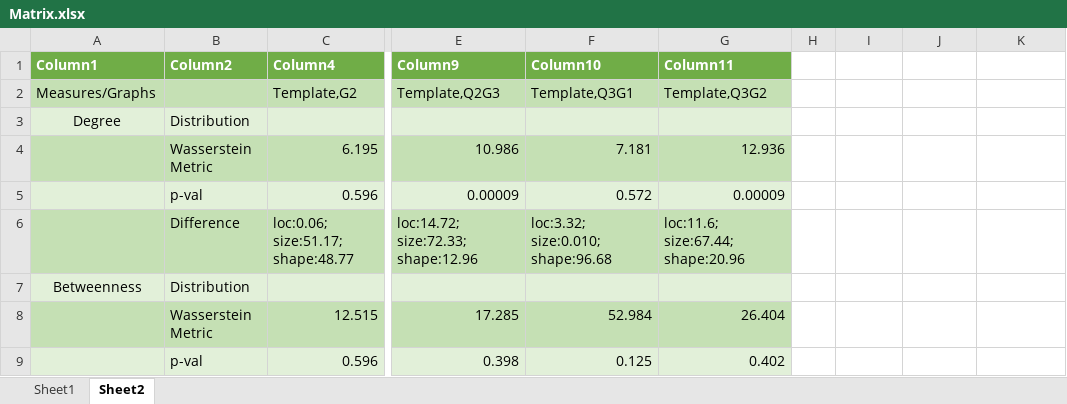
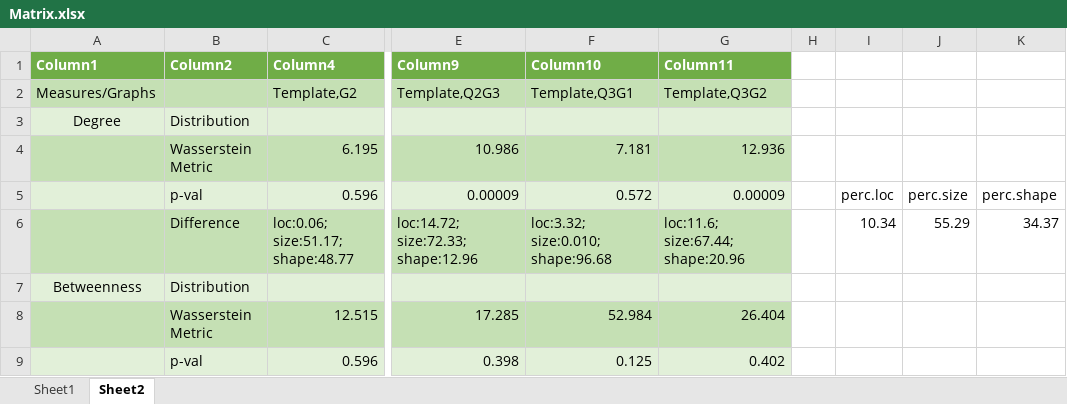
Before and after one commit to AtrayeeNeog/Visualization_2019-20, an Excel workbook: Documentation/Presentation/Matrix.xlsx, sheet Sheet2, drawn as a sheet; only a part is shown, gaps mark what is left out; values as stored, in another font and other column widths than the file's, no borders; charts and pictures not drawn; the diff names each change by its address in the sheet, - before the commit and + after, or states it on an @@ line.

```diff
--- a/Documentation/Presentation/Matrix.xlsx (sheet Sheet2)
+++ b/Documentation/Presentation/Matrix.xlsx (sheet Sheet2)
-I5: (empty)
+I5: perc.loc
-J5: (empty)
+J5: perc.size
-K5: (empty)
+K5: perc.shape
-I6: (empty)
+I6: 10.34
-J6: (empty)
+J6: 55.29
-K6: (empty)
+K6: 34.37
```
Also changed, not shown: sheet Sheet1, charts or pictures, 2 other files.
